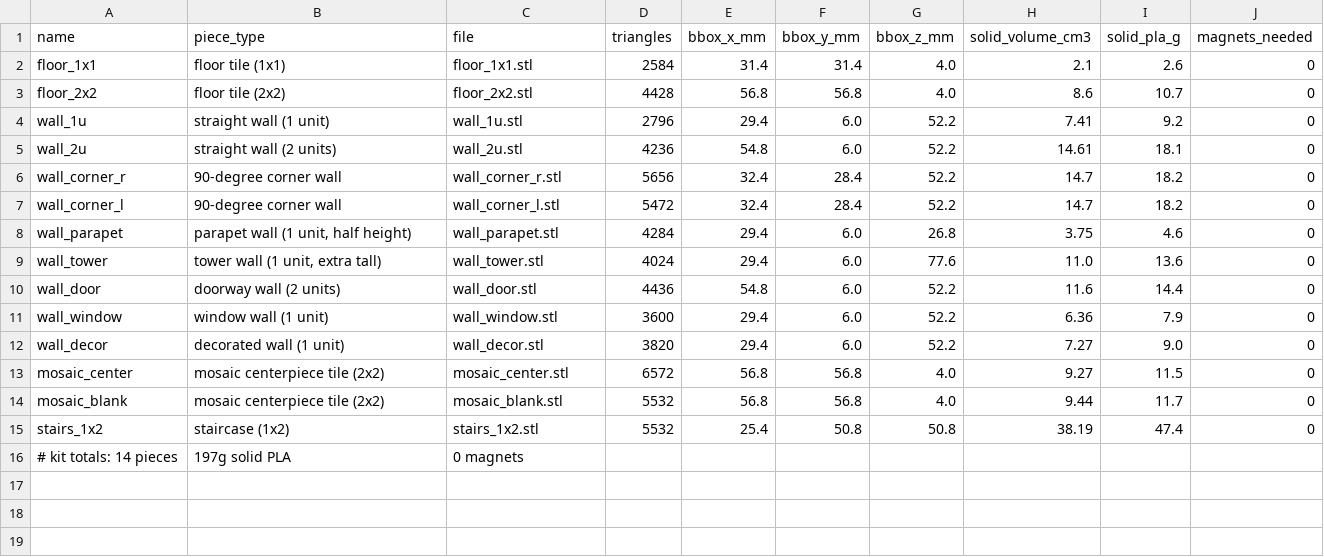
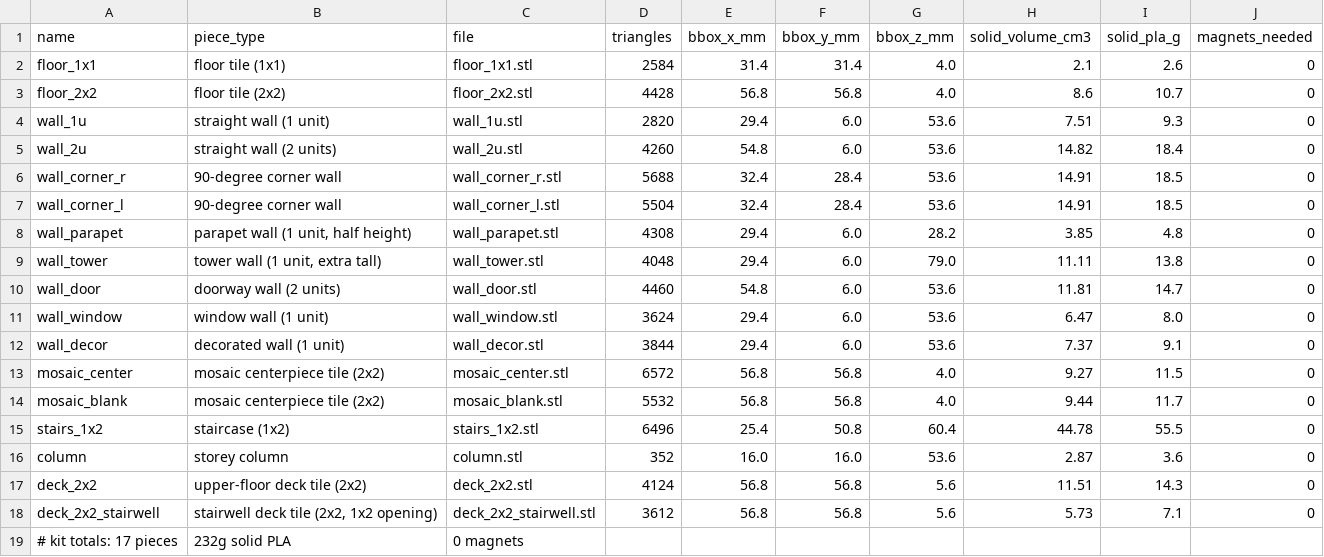
Before and after one commit to MEHDLLC/Gaming-Set-Generator, a CSV file: generated/stonebound_keep/manifest.csv, drawn as a sheet.

```diff
--- a/generated/stonebound_keep/manifest.csv
+++ b/generated/stonebound_keep/manifest.csv
@@ -3,14 +3,17 @@ floor_1x1,floor tile (1x1),floor_1x1.stl,2584,31.4,31.4,4.0,2.1,2.6,0
 floor_2x2,floor tile (2x2),floor_2x2.stl,4428,56.8,56.8,4.0,8.6,10.7,0
-wall_1u,straight wall (1 unit),wall_1u.stl,2796,29.4,6.0,52.2,7.41,9.2,0
-wall_2u,straight wall (2 units),wall_2u.stl,4236,54.8,6.0,52.2,14.61,18.1,0
-wall_corner_r,90-degree corner wall,wall_corner_r.stl,5656,32.4,28.4,52.2,14.7,18.2,0
-wall_corner_l,90-degree corner wall,wall_corner_l.stl,5472,32.4,28.4,52.2,14.7,18.2,0
-wall_parapet,"parapet wall (1 unit, half height)",wall_parapet.stl,4284,29.4,6.0,26.8,3.75,4.6,0
-wall_tower,"tower wall (1 unit, extra tall)",wall_tower.stl,4024,29.4,6.0,77.6,11.0,13.6,0
-wall_door,doorway wall (2 units),wall_door.stl,4436,54.8,6.0,52.2,11.6,14.4,0
-wall_window,window wall (1 unit),wall_window.stl,3600,29.4,6.0,52.2,6.36,7.9,0
-wall_decor,decorated wall (1 unit),wall_decor.stl,3820,29.4,6.0,52.2,7.27,9.0,0
+wall_1u,straight wall (1 unit),wall_1u.stl,2820,29.4,6.0,53.6,7.51,9.3,0
+wall_2u,straight wall (2 units),wall_2u.stl,4260,54.8,6.0,53.6,14.82,18.4,0
+wall_corner_r,90-degree corner wall,wall_corner_r.stl,5688,32.4,28.4,53.6,14.91,18.5,0
+wall_corner_l,90-degree corner wall,wall_corner_l.stl,5504,32.4,28.4,53.6,14.91,18.5,0
+wall_parapet,"parapet wall (1 unit, half height)",wall_parapet.stl,4308,29.4,6.0,28.2,3.85,4.8,0
+wall_tower,"tower wall (1 unit, extra tall)",wall_tower.stl,4048,29.4,6.0,79.0,11.11,13.8,0
+wall_door,doorway wall (2 units),wall_door.stl,4460,54.8,6.0,53.6,11.81,14.7,0
+wall_window,window wall (1 unit),wall_window.stl,3624,29.4,6.0,53.6,6.47,8.0,0
+wall_decor,decorated wall (1 unit),wall_decor.stl,3844,29.4,6.0,53.6,7.37,9.1,0
 mosaic_center,mosaic centerpiece tile (2x2),mosaic_center.stl,6572,56.8,56.8,4.0,9.27,11.5,0
 mosaic_blank,mosaic centerpiece tile (2x2),mosaic_blank.stl,5532,56.8,56.8,4.0,9.44,11.7,0
-stairs_1x2,staircase (1x2),stairs_1x2.stl,5532,25.4,50.8,50.8,38.19,47.4,0
-# kit totals: 14 pieces, 197g solid PLA, 0 magnets
+stairs_1x2,staircase (1x2),stairs_1x2.stl,6496,25.4,50.8,60.4,44.78,55.5,0
+column,storey column,column.stl,352,16.0,16.0,53.6,2.87,3.6,0
+deck_2x2,upper-floor deck tile (2x2),deck_2x2.stl,4124,56.8,56.8,5.6,11.51,14.3,0
+deck_2x2_stairwell,"stairwell deck tile (2x2, 1x2 opening)",deck_2x2_stairwell.stl,3612,56.8,56.8,5.6,5.73,7.1,0
+# kit totals: 17 pieces, 232g solid PLA, 0 magnets
```
Also changed, not shown: generated/lodestone_vault/manifest.csv, 48 other files.
